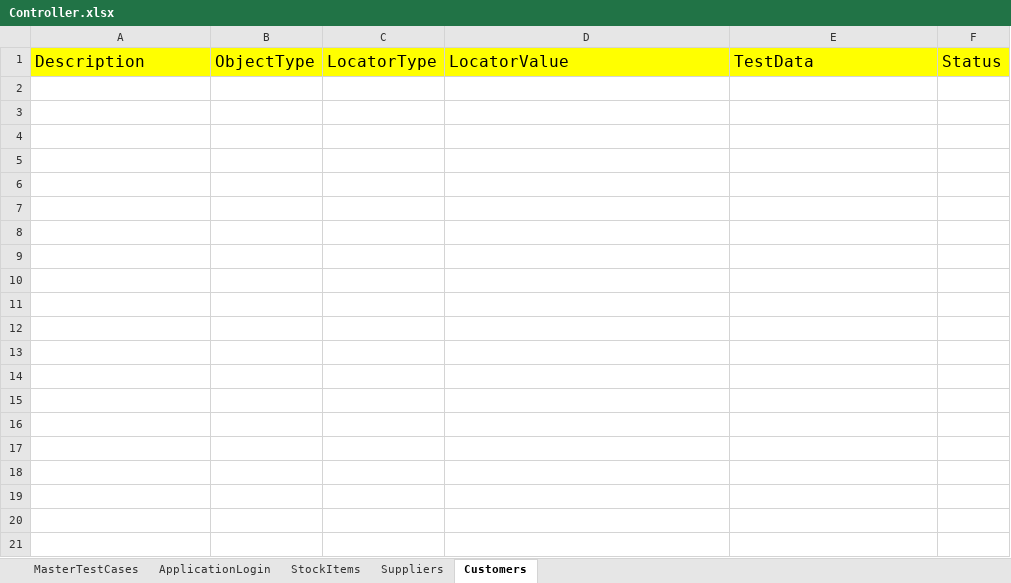
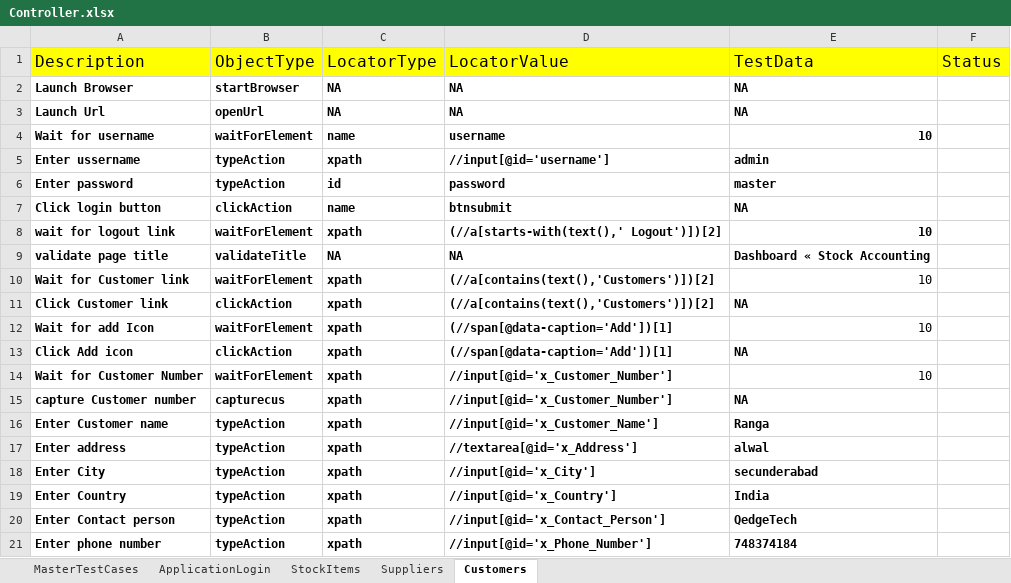
Before and after one commit to KalyanMerugu/HybridERPstock, an Excel workbook: FileInput/Controller.xlsx, sheet Customers, drawn as a sheet; only a part is shown; values as stored, in another font and other column widths than the file's, no borders; the diff covers the shown part only; the diff names each change by its address in the sheet, - before the commit and + after, or states it on an @@ line.

```diff
--- a/FileInput/Controller.xlsx (sheet Customers)
+++ b/FileInput/Controller.xlsx (sheet Customers)
+row 2: Launch Browser | startBrowser | NA | NA | NA
+row 3: Launch Url | openUrl | NA | NA | NA
+row 4: Wait for username | waitForElement | name | username | 10
+row 5: Enter ussername | typeAction | xpath | //input[@id='username'] | admin
+row 6: Enter password | typeAction | id | password | master
+row 7: Click login button | clickAction | name | btnsubmit | NA
+row 8: wait for logout link | waitForElement | xpath | (//a[starts-with(text(),' Logout')])[2] | 10
+row 9: validate page title | validateTitle | NA | NA | Dashboard « Stock Accounting
+row 10: Wait for Customer link | waitForElement | xpath | (//a[contains(text(),'Customers')])[2] | 10
+row 11: Click Customer link | clickAction | xpath | (//a[contains(text(),'Customers')])[2] | NA
+row 12: Wait for add Icon | waitForElement | xpath | (//span[@data-caption='Add'])[1] | 10
+row 13: Click Add icon | clickAction | xpath | (//span[@data-caption='Add'])[1] | NA
+row 14: Wait for Customer Number | waitForElement | xpath | //input[@id='x_Customer_Number'] | 10
+row 15: capture Customer number | capturecus | xpath | //input[@id='x_Customer_Number'] | NA
+row 16: Enter Customer name | typeAction | xpath | //input[@id='x_Customer_Name'] | Ranga
+row 17: Enter address | typeAction | xpath | //textarea[@id='x_Address'] | alwal
+row 18: Enter City | typeAction | xpath | //input[@id='x_City'] | secunderabad
+row 19: Enter Country | typeAction | xpath | //input[@id='x_Country'] | India
+row 20: Enter Contact person | typeAction | xpath | //input[@id='x_Contact_Person'] | QedgeTech
+row 21: Enter phone number | typeAction | xpath | //input[@id='x_Phone_Number'] | 748374184
```
Also changed, not shown: 11 added rows elsewhere in this sheet, sheet Suppliers, sheet MasterTestCases, sheet StockItems, FileOuput/HybridResults.xlsx, 12 other files.
